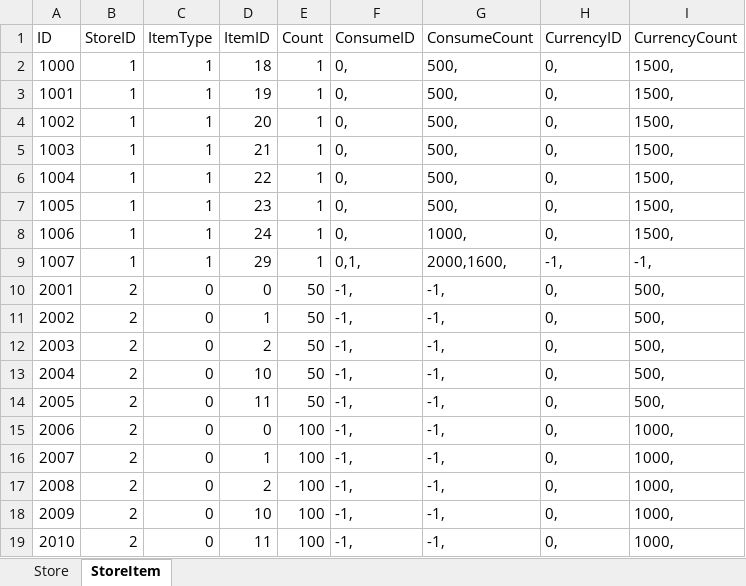
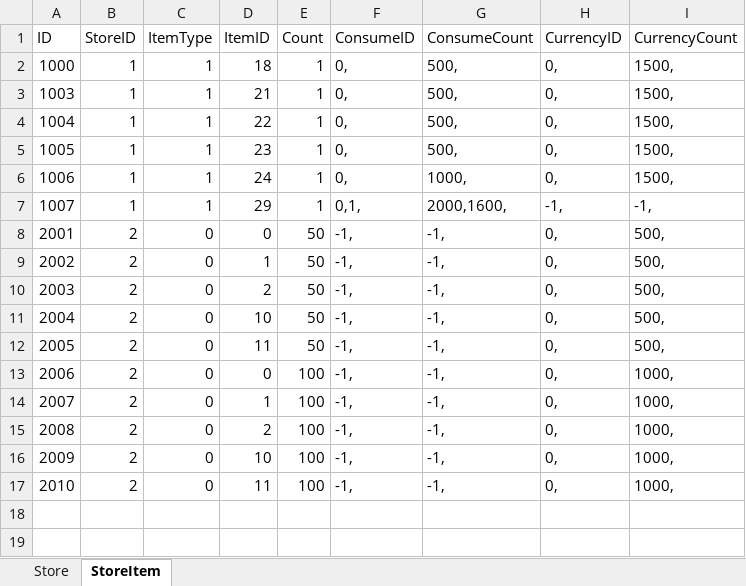
Before and after one commit to syc0521/SimulationGame, an Excel workbook: Assets/Configs/RawTable/Store.xlsx, sheet StoreItem, drawn as a sheet; values as stored, in another font and other column widths than the file's, no borders; table styles not drawn; the diff names each change by its address in the sheet, - before the commit and + after, or states it on an @@ line.

```diff
--- a/Assets/Configs/RawTable/Store.xlsx (sheet StoreItem)
+++ b/Assets/Configs/RawTable/Store.xlsx (sheet StoreItem)
-row 3: 1001 | 1 | 1 | 19 | 1 | 0, | 500, | 0, | 1500,
-row 4: 1002 | 1 | 1 | 20 | 1 | 0, | 500, | 0, | 1500,
```
Also changed, not shown: 11 other files.
